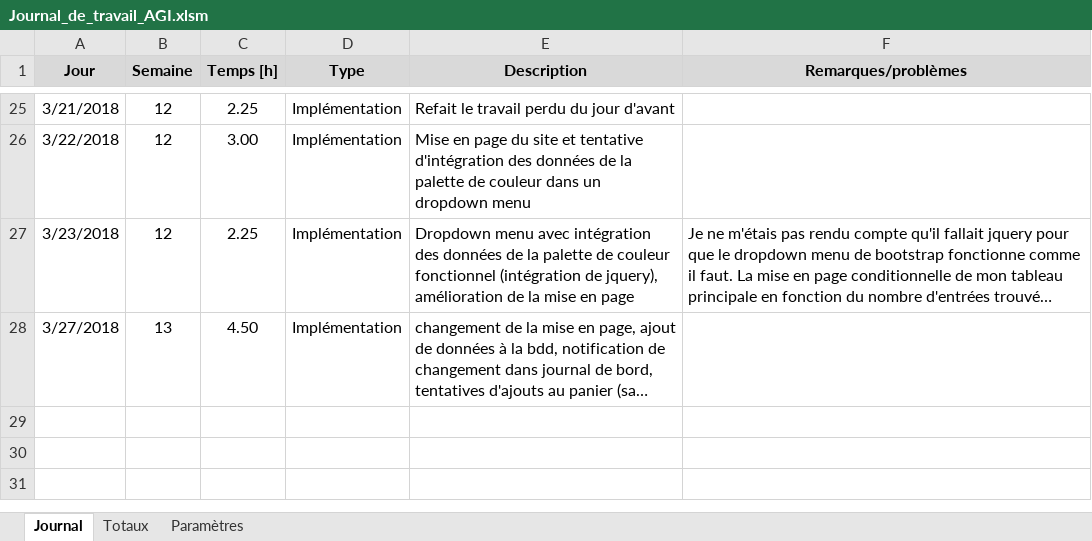
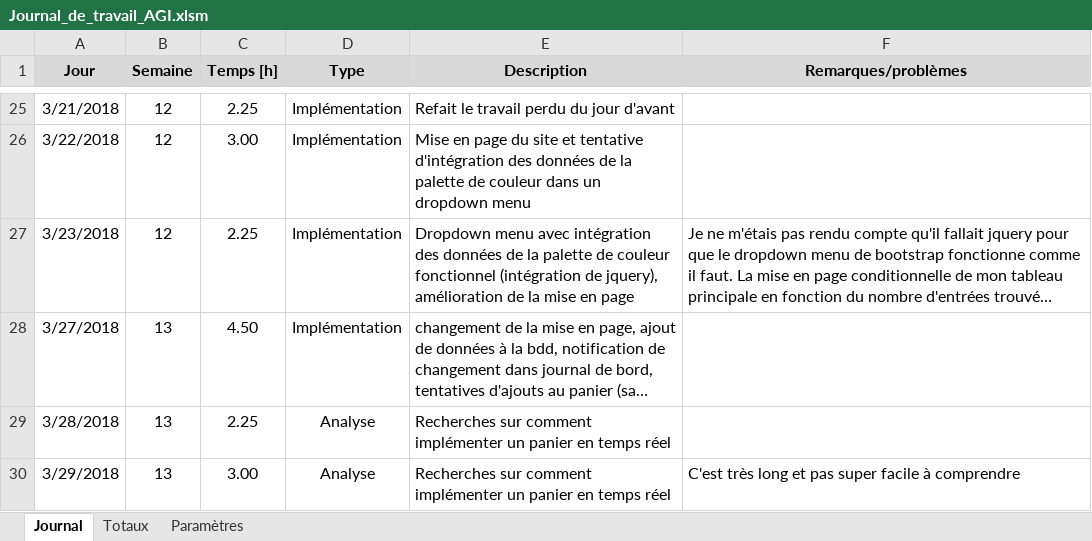
Before and after one commit to Daxank/Pre-TPI_PIKA, an Excel workbook: Documentation/Journal_de_travail_AGI.xlsm, sheet Journal, drawn as a sheet; only a part is shown, gaps mark what is left out; long unchanged cells end in …; values as stored, in another font and other column widths than the file's, no borders; charts and pictures not drawn; the diff names each change by its address in the sheet, - before the commit and + after, or states it on an @@ line.

```diff
--- a/Documentation/Journal_de_travail_AGI.xlsm (sheet Journal)
+++ b/Documentation/Journal_de_travail_AGI.xlsm (sheet Journal)
+row 29: 3/28/2018 | 13 | 2.25 | Analyse | Recherches sur comment implémenter un panier en temps réel
+row 30: 3/29/2018 | 13 | 3.00 | Analyse | Recherches sur comment implémenter un panier en temps réel | C'est très long et pas super facile à comprendre
```
Also changed, not shown: 2 other files.
